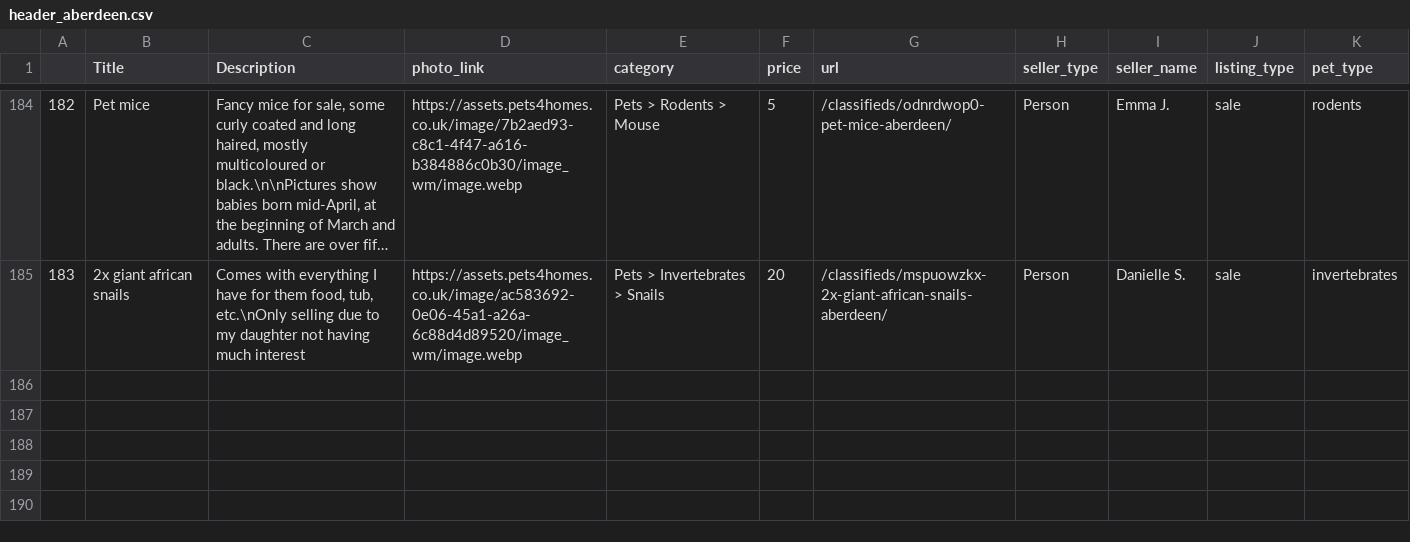
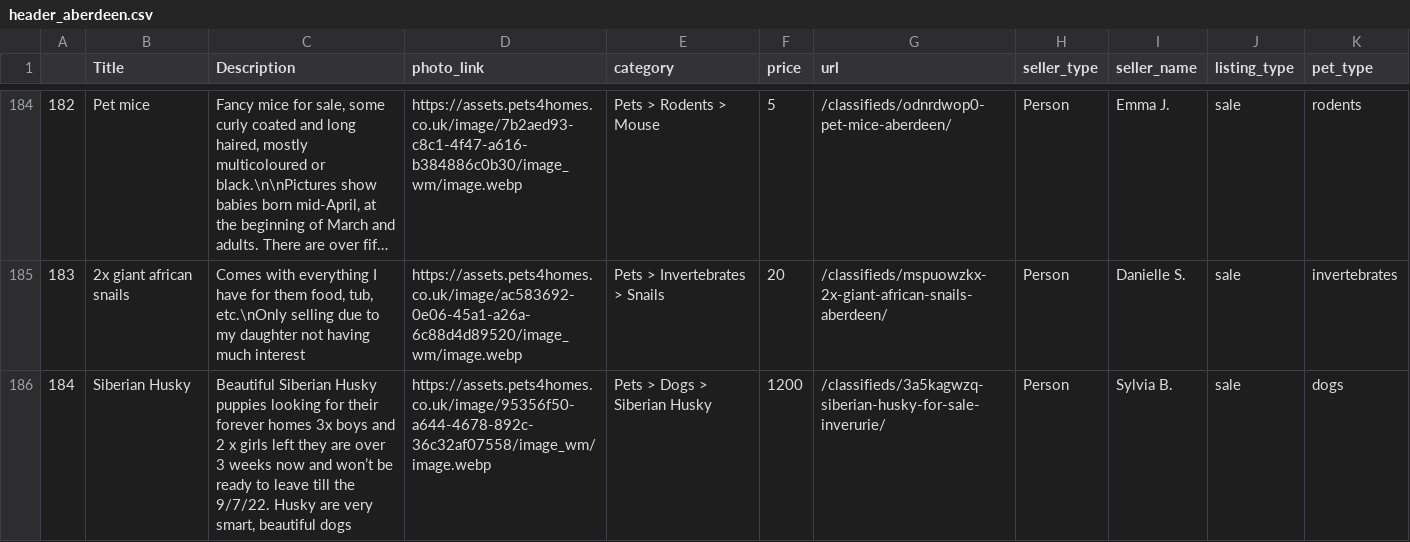
Before and after one commit to Chiuchiyin/Coding-fun, a CSV file: Pet Sale Price/data_by_cities/header_aberdeen.csv, drawn as a sheet; only a part is shown, gaps mark what is left out; long unchanged cells end in …; the diff names each change by its address in the sheet, - before the commit and + after, or states it on an @@ line.

Commit message:
data push

```diff
--- a/Pet Sale Price/data_by_cities/header_aberdeen.csv
+++ b/Pet Sale Price/data_by_cities/header_aberdeen.csv
+row 186: 184 | Siberian Husky | Beautiful Siberian Husky puppies looking for their forever homes 3x boys and 2 x girls left they are over 3 weeks now and won’t be ready to leave till the 9/7/22. Husky are very smart, beautiful dogs | https://assets.pets4homes.co.uk/image/95356f50-a644-4678-892c-36c32af07558/image_wm/image.webp | Pets > Dogs > Siberian Husky | 1200 | /classifieds/3a5kagwzq-siberian-husky-for-sale-inverurie/ | Person | Sylvia B. | sale | dogs
```
Also changed, not shown: 2 other files.
